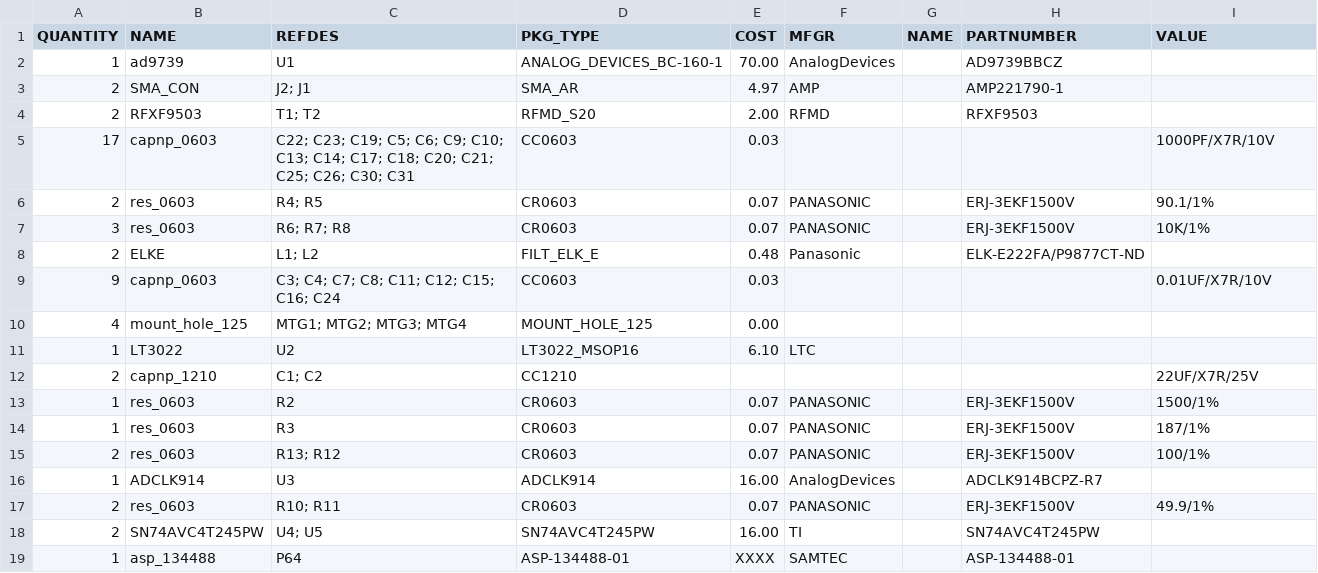
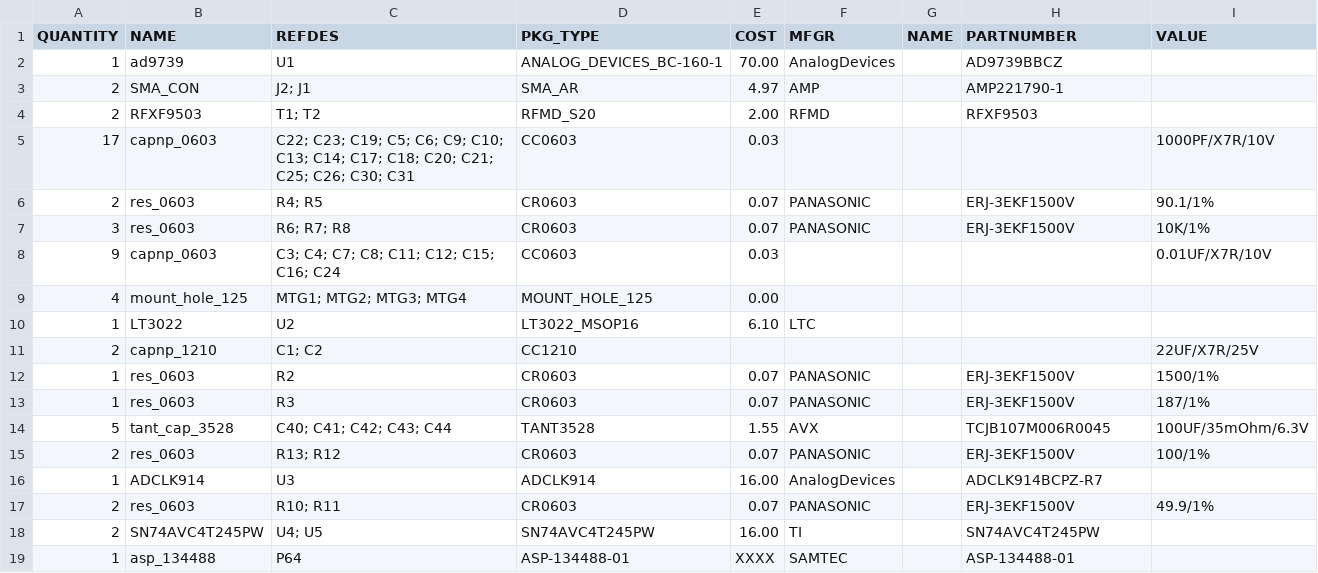
Before and after one commit to Augertron/PHDL.eclipse, a CSV file: projects/FMC_DAC/phdl/fmc_dac_bom.csv, drawn as a sheet; removed rows and columns are numbered as before the commit, all else as after; the diff names each change by its address in the sheet, - before the commit and + after, or states it on an @@ line.

```diff
--- a/projects/FMC_DAC/phdl/fmc_dac_bom.csv
+++ b/projects/FMC_DAC/phdl/fmc_dac_bom.csv
-row 8: 2 | ELKE | L1; L2 | FILT_ELK_E | 0.48 | Panasonic |  | ELK-E222FA/P9877CT-ND
+row 14: 5 | tant_cap_3528 | C40; C41; C42; C43; C44 | TANT3528 | 1.55 | AVX |  | TCJB107M006R0045 | 100UF/35mOhm/6.3V
```
Also changed, not shown: projects/FMC_DAC/phdl/fmc_dac.csv, 9 other files.
